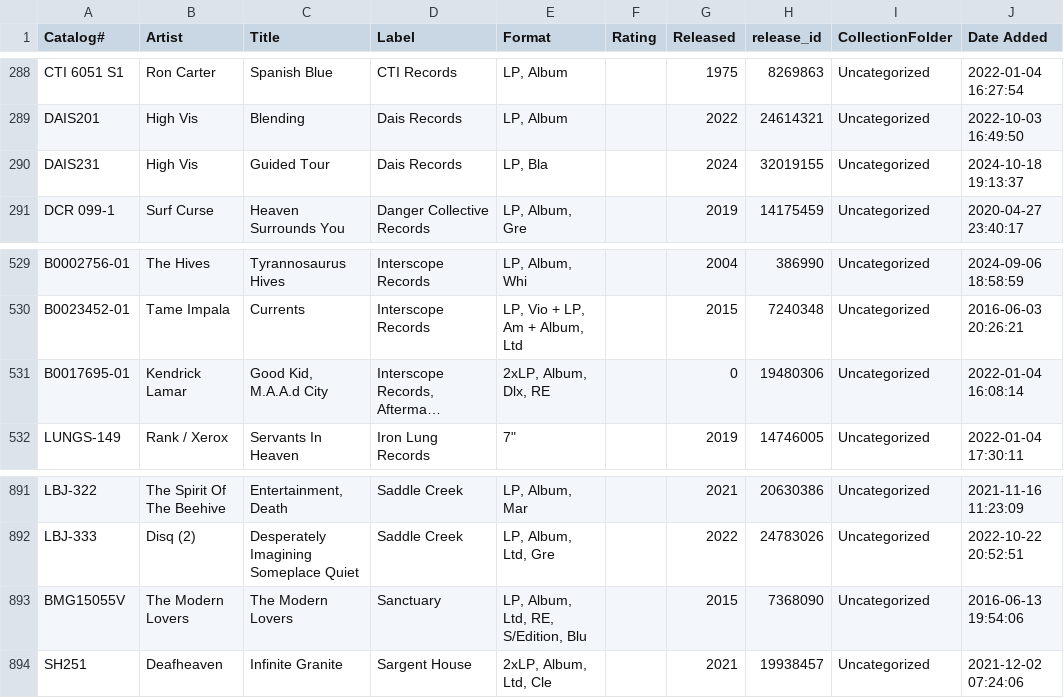
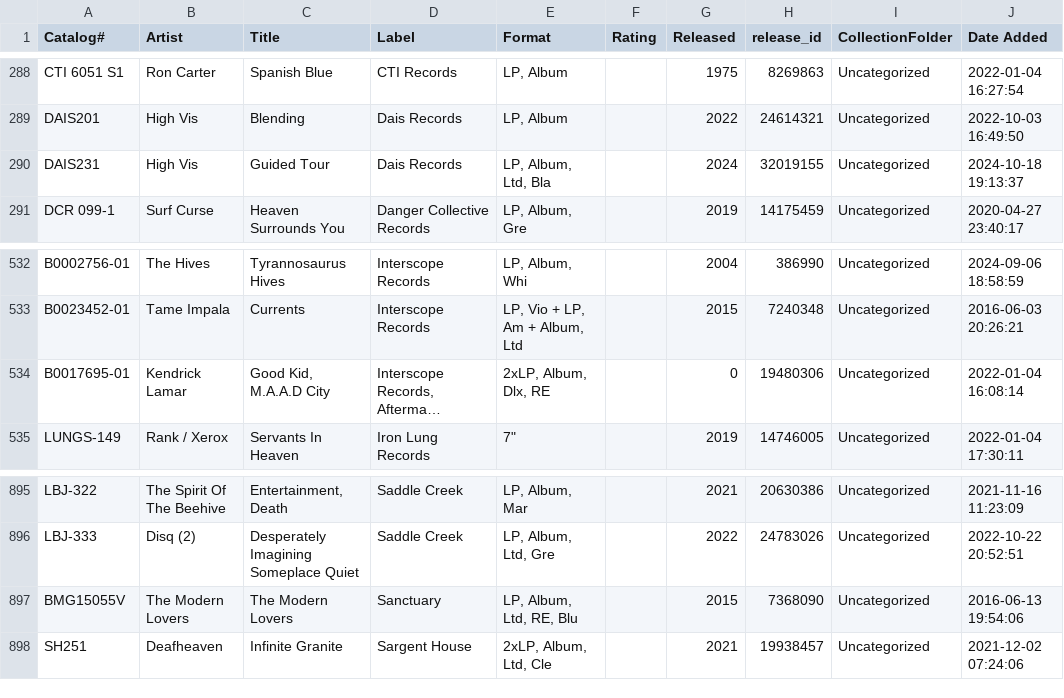
Before and after one commit to chadhollman/record-collection, a CSV file: data/recordcollection.csv, drawn as a sheet; only a part is shown, gaps mark what is left out; long unchanged cells end in …; addresses are those after the commit; the diff covers the shown part only; the diff names each change by its address in the sheet, - before the commit and + after, or states it on an @@ line.

```diff
--- a/data/recordcollection.csv
+++ b/data/recordcollection.csv
-E290 (Format): LP, Bla
+E290 (Format): LP, Album, Ltd, Bla
-C534 (Title): Good Kid, M.A.A.d City
+C534 (Title): Good Kid, M.A.A.D City
-E897 (Format): LP, Album, Ltd, RE, S/Edition, Blu
+E897 (Format): LP, Album, Ltd, RE, Blu
```
Also changed, not shown: 5 added rows, 1 removed row and 3 edited cells elsewhere in this file, 1 other file.
